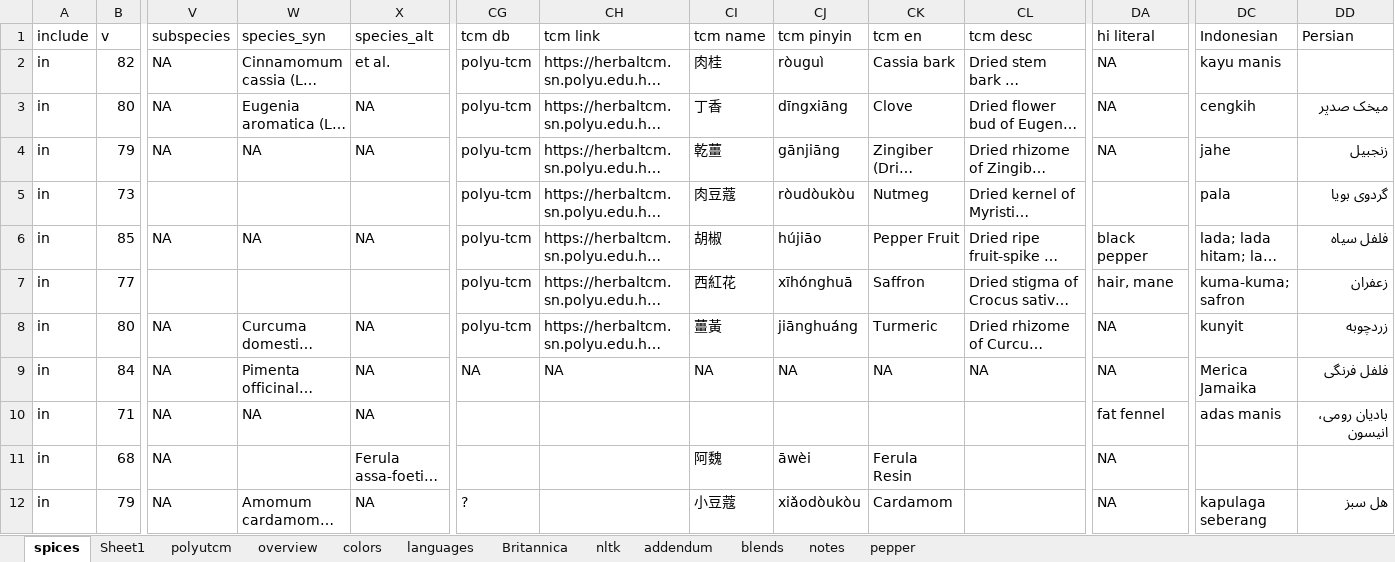
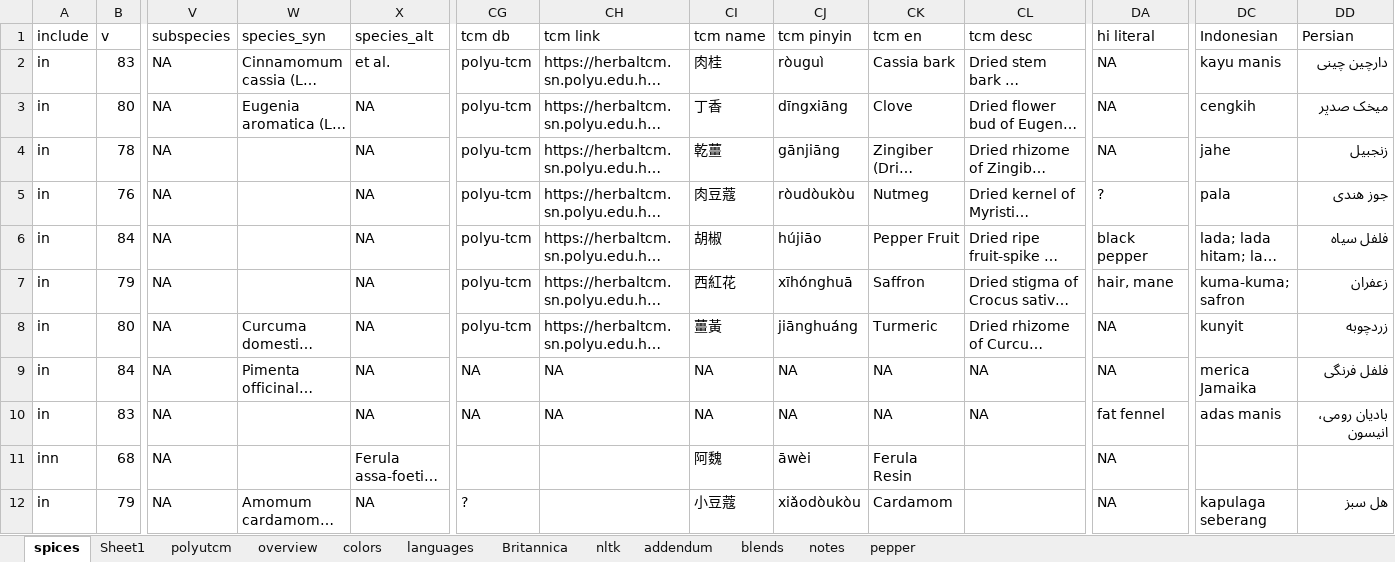
Before and after one commit to partigabor/aromatica-old, an Excel workbook: database/data/spices.xlsx, sheet spices, drawn as a sheet; only a part is shown, gaps mark what is left out; long unchanged cells end in …; values as stored, in another font and other column widths than the file's, no cell formats; conditional formats and table styles not drawn; the diff covers the shown part only; the diff names each change by its address in the sheet, - before the commit and + after, or states it on an @@ line.

```diff
--- a/database/data/spices.xlsx (sheet spices)
+++ b/database/data/spices.xlsx (sheet spices)
-B2 (v): 82
+B2 (v): 83
-DD2 (Persian): (empty)
+DD2 (Persian): دارچین چینی
-B4 (v): 79
+B4 (v): 78
-W4 (species_syn): NA
+W4 (species_syn): (empty)
-B5 (v): 73
+B5 (v): 76
-V5 (subspecies): (empty)
+V5 (subspecies): NA
-X5 (species_alt): (empty)
+X5 (species_alt): NA
-DA5 (hi literal): (empty)
+DA5 (hi literal): ?
-DD5 (Persian): گردوی بویا
+DD5 (Persian): جوز هندی
-B6 (v): 85
+B6 (v): 84
-W6 (species_syn): NA
+W6 (species_syn): (empty)
-B7 (v): 77
+B7 (v): 79
-V7 (subspecies): (empty)
+V7 (subspecies): NA
-X7 (species_alt): (empty)
+X7 (species_alt): NA
-DC9 (Indonesian): Merica Jamaika
+DC9 (Indonesian): merica Jamaika
-B10 (v): 71
+B10 (v): 83
-W10 (species_syn): NA
+W10 (species_syn): (empty)
-CG10 (tcm db): (empty)
+CG10 (tcm db): NA
-CH10 (tcm link): (empty)
+CH10 (tcm link): NA
-CI10 (tcm name): (empty)
+CI10 (tcm name): NA
-CJ10 (tcm pinyin): (empty)
+CJ10 (tcm pinyin): NA
-CK10 (tcm en): (empty)
+CK10 (tcm en): NA
-CL10 (tcm desc): (empty)
+CL10 (tcm desc): NA
-A11 (include): in
+A11 (include): inn
```
Also changed, not shown: 1 removed row and 96 edited cells elsewhere in this sheet, cell formats, database/checking.xlsx, 20 other files.
